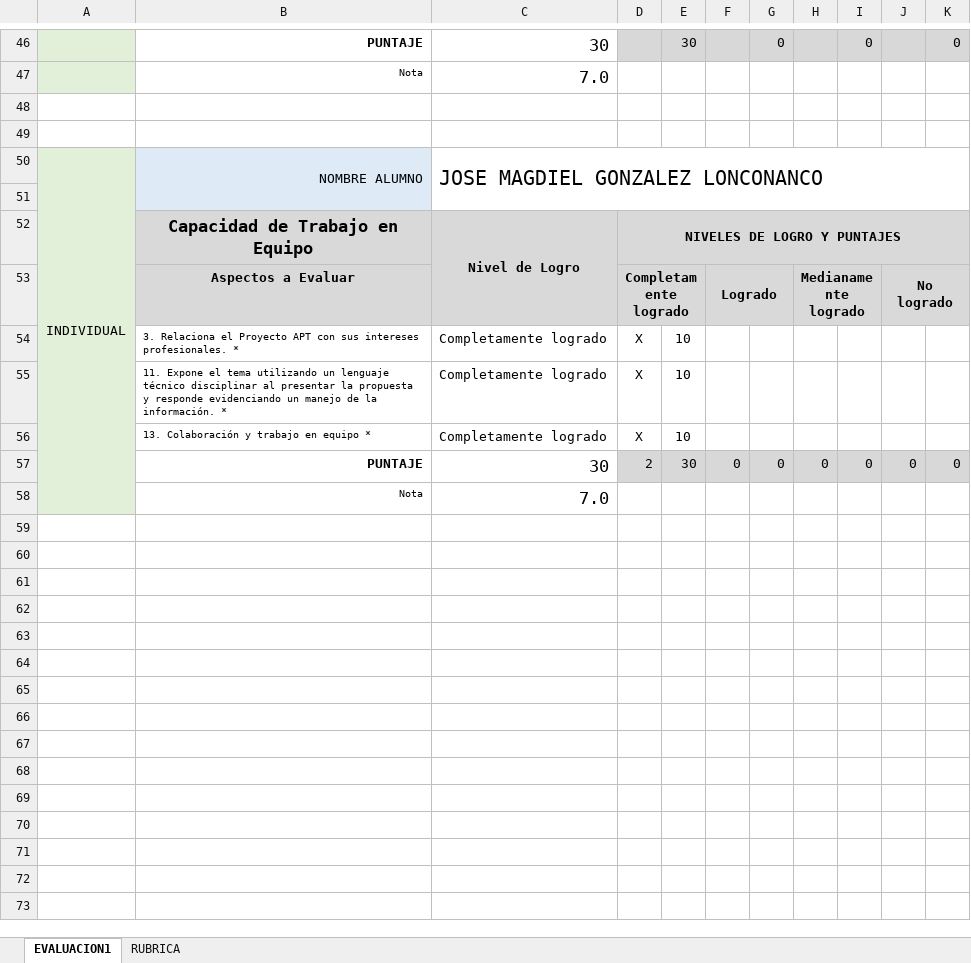
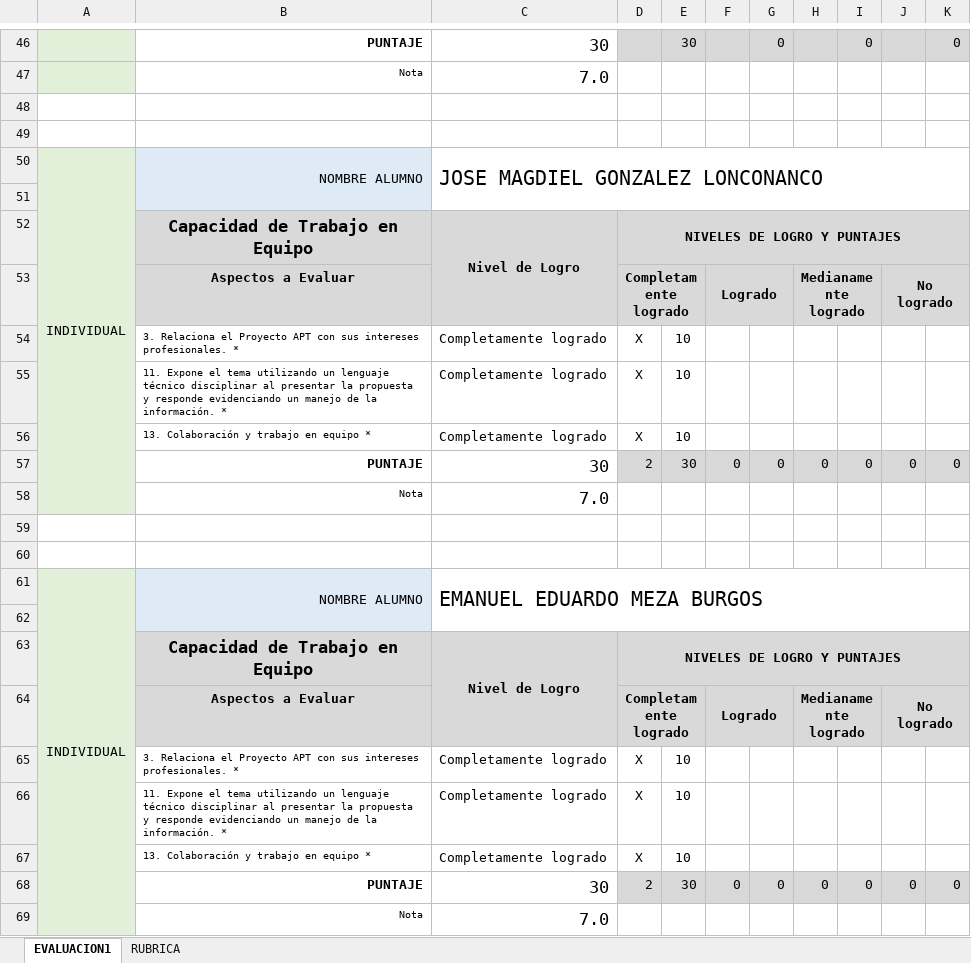
Before and after one commit to DotoIbarra/plataforma-gestion-transporte-flota, an Excel workbook: DOCUMENTOS FASE1/PLANILLA DE EVALUACIÓN FASE 1.xlsx, sheet EVALUACION1, drawn as a sheet; only a part is shown, gaps mark what is left out; values as stored, in another font and other column widths than the file's, no borders; conditional formats not drawn; removed rows and columns are numbered as before the commit, all else as after; the diff covers the shown part only; the diff names each change by its address in the sheet, - before the commit and + after, or states it on an @@ line.

Commit message:
SE AGREGARON LOS PUNTAJES CORRESPONDIENTES

```diff
--- a/DOCUMENTOS FASE1/PLANILLA DE EVALUACIÓN FASE 1.xlsx (sheet EVALUACION1)
+++ b/DOCUMENTOS FASE1/PLANILLA DE EVALUACIÓN FASE 1.xlsx (sheet EVALUACION1)
-A50:A58 merged
+A50:A58 merged
-B50:B51 merged
+B50:B51 merged
-C50:K51 merged
+C50:K51 merged
+row 51: (empty)
+row 52:  | Capacidad de Trabajo en Equipo | Nivel de Logro | NIVELES DE LOGRO Y PUNTAJES
+row 53:  | Aspectos a Evaluar |  | Completamente logrado |  | Logrado |  | Medianamente logrado |  | No logrado
+row 54:  | 3. Relaciona el Proyecto APT con sus intereses profesionales. * | Completamente logrado | X | 10
+row 55:  | 11. Expone el tema utilizando un lenguaje técnico disciplinar al presentar la propuesta y responde evidenciando un manejo de la información. * | Completamente logrado | X | 10
+row 56:  | 13. Colaboración y trabajo en equipo * | Completamente logrado | X | 10
+row 57:  | PUNTAJE | 30 | 2 | 30 | 0 | 0 | 0 | 0 | 0 | 0
@@ row 24 moved to row 58: Nota @@
+row 59: (empty)
+row 60: (empty)
+row 61: INDIVIDUAL | NOMBRE ALUMNO | EMANUEL EDUARDO MEZA BURGOS
```
Also changed, not shown: 12 added rows, 11 removed rows and 9 edited cells elsewhere in this sheet, formulas that keep their value.
